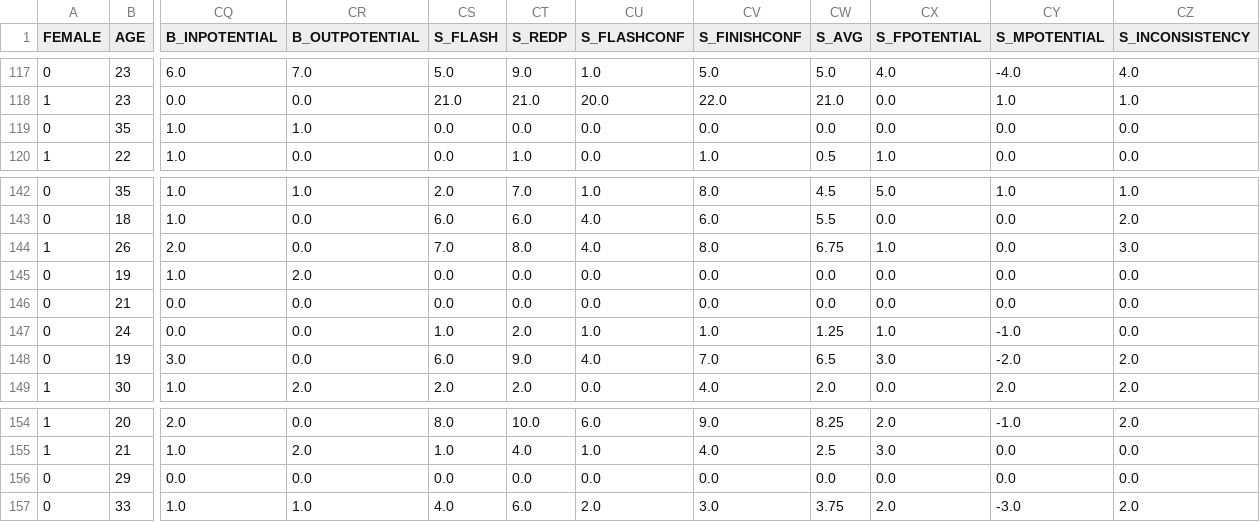
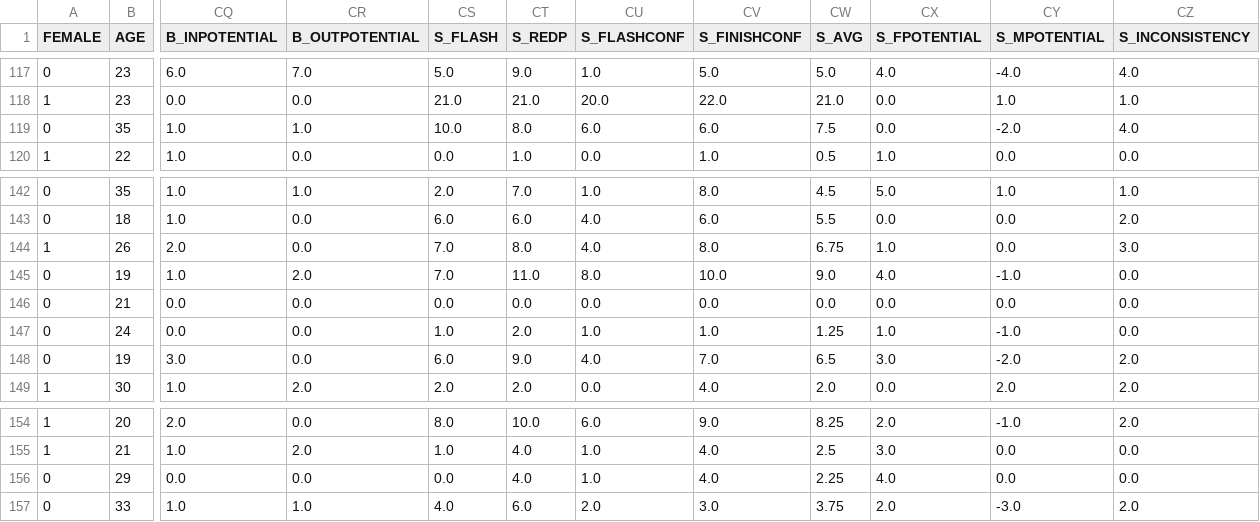
Before and after one commit to alexcasar/Data-Science-Climbing-Demo, a CSV file: niceData.csv, drawn as a sheet; only a part is shown, gaps mark what is left out; the diff covers the shown part only; the diff names each change by its address in the sheet, - before the commit and + after, or states it on an @@ line.

```diff
--- a/niceData.csv
+++ b/niceData.csv
-CS119 (S_FLASH): 0.0
+CS119 (S_FLASH): 10.0
-CT119 (S_REDP): 0.0
+CT119 (S_REDP): 8.0
-CU119 (S_FLASHCONF): 0.0
+CU119 (S_FLASHCONF): 6.0
-CV119 (S_FINISHCONF): 0.0
+CV119 (S_FINISHCONF): 6.0
-CW119 (S_AVG): 0.0
+CW119 (S_AVG): 7.5
-CY119 (S_MPOTENTIAL): 0.0
+CY119 (S_MPOTENTIAL): -2.0
-CZ119 (S_INCONSISTENCY): 0.0
+CZ119 (S_INCONSISTENCY): 4.0
-CS145 (S_FLASH): 0.0
+CS145 (S_FLASH): 7.0
-CT145 (S_REDP): 0.0
+CT145 (S_REDP): 11.0
-CU145 (S_FLASHCONF): 0.0
+CU145 (S_FLASHCONF): 8.0
-CV145 (S_FINISHCONF): 0.0
+CV145 (S_FINISHCONF): 10.0
-CW145 (S_AVG): 0.0
+CW145 (S_AVG): 9.0
-CX145 (S_FPOTENTIAL): 0.0
+CX145 (S_FPOTENTIAL): 4.0
-CY145 (S_MPOTENTIAL): 0.0
+CY145 (S_MPOTENTIAL): -1.0
-CT156 (S_REDP): 0.0
+CT156 (S_REDP): 4.0
-CU156 (S_FLASHCONF): 0.0
+CU156 (S_FLASHCONF): 1.0
-CV156 (S_FINISHCONF): 0.0
+CV156 (S_FINISHCONF): 4.0
-CW156 (S_AVG): 0.0
+CW156 (S_AVG): 2.25
-CX156 (S_FPOTENTIAL): 0.0
+CX156 (S_FPOTENTIAL): 4.0
```
Also changed, not shown: 137 edited cells elsewhere in this file, filteredData.csv, normData.csv, 5 other files.
